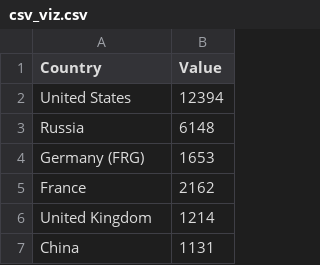
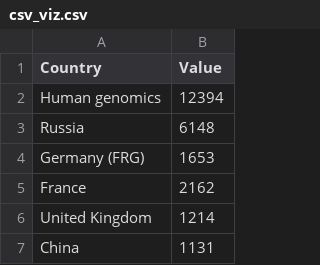
Before and after one commit to ikatanda-1/d3, a CSV file: csv_viz.csv, drawn as a sheet; only a part is shown.

Commit message:
Update csv_viz.csv

```diff
--- a/csv_viz.csv
+++ b/csv_viz.csv
@@ -1,3 +1,3 @@
 Country,Value
-United States,12394
+Human genomics,12394
 Russia,6148
```
